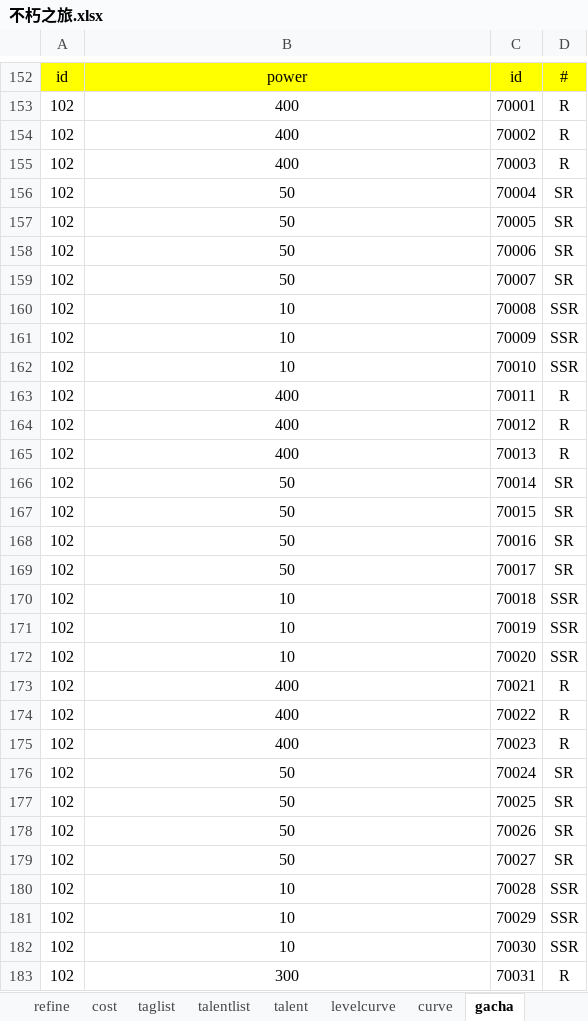
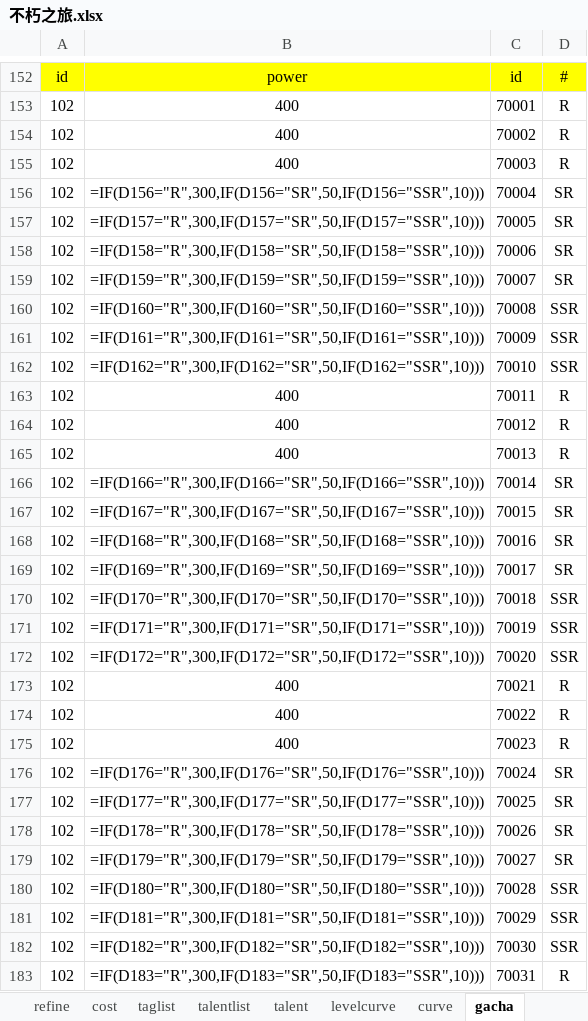
Before and after one commit to god155326/my-game, an Excel workbook: data/不朽之旅.xlsx, sheet gacha, drawn as a sheet; only a part is shown, gaps mark what is left out; values as stored, in another font and other column widths than the file's, no borders; formulas without a stored value are shown as written; charts and pictures not drawn; the diff covers the shown part only; the diff names each change by its address in the sheet, - before the commit and + after, or states it on an @@ line.

```diff
--- a/data/不朽之旅.xlsx (sheet gacha)
+++ b/data/不朽之旅.xlsx (sheet gacha)
-B156: 50
+B156: =IF(D156="R",300,IF(D156="SR",50,IF(D156="SSR",10)))
-B157: 50
+B157: =IF(D157="R",300,IF(D157="SR",50,IF(D157="SSR",10)))
-B158: 50
+B158: =IF(D158="R",300,IF(D158="SR",50,IF(D158="SSR",10)))
-B159: 50
+B159: =IF(D159="R",300,IF(D159="SR",50,IF(D159="SSR",10)))
-B160: 10
+B160: =IF(D160="R",300,IF(D160="SR",50,IF(D160="SSR",10)))
-B161: 10
+B161: =IF(D161="R",300,IF(D161="SR",50,IF(D161="SSR",10)))
-B162: 10
+B162: =IF(D162="R",300,IF(D162="SR",50,IF(D162="SSR",10)))
-B166: 50
+B166: =IF(D166="R",300,IF(D166="SR",50,IF(D166="SSR",10)))
-B167: 50
+B167: =IF(D167="R",300,IF(D167="SR",50,IF(D167="SSR",10)))
-B168: 50
+B168: =IF(D168="R",300,IF(D168="SR",50,IF(D168="SSR",10)))
-B169: 50
+B169: =IF(D169="R",300,IF(D169="SR",50,IF(D169="SSR",10)))
-B170: 10
+B170: =IF(D170="R",300,IF(D170="SR",50,IF(D170="SSR",10)))
-B171: 10
+B171: =IF(D171="R",300,IF(D171="SR",50,IF(D171="SSR",10)))
-B172: 10
+B172: =IF(D172="R",300,IF(D172="SR",50,IF(D172="SSR",10)))
-B176: 50
+B176: =IF(D176="R",300,IF(D176="SR",50,IF(D176="SSR",10)))
-B177: 50
+B177: =IF(D177="R",300,IF(D177="SR",50,IF(D177="SSR",10)))
-B178: 50
+B178: =IF(D178="R",300,IF(D178="SR",50,IF(D178="SSR",10)))
-B179: 50
+B179: =IF(D179="R",300,IF(D179="SR",50,IF(D179="SSR",10)))
-B180: 10
+B180: =IF(D180="R",300,IF(D180="SR",50,IF(D180="SSR",10)))
-B181: 10
+B181: =IF(D181="R",300,IF(D181="SR",50,IF(D181="SSR",10)))
-B182: 10
+B182: =IF(D182="R",300,IF(D182="SR",50,IF(D182="SSR",10)))
-B183: 300
+B183: =IF(D183="R",300,IF(D183="SR",50,IF(D183="SSR",10)))
```
Also changed, not shown: other rows of this sheet, sheet mapdata, sheet idlezone, sheet card, sheet talent, sheet refine, sheet dungeon, 19 more sheets, formulas that keep their value, hidden cells, charts or pictures, 4 other files.
